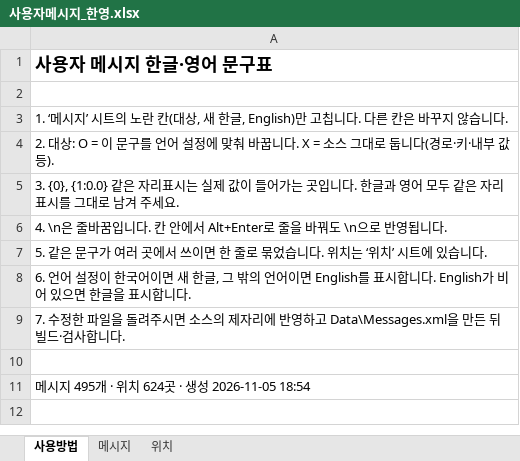
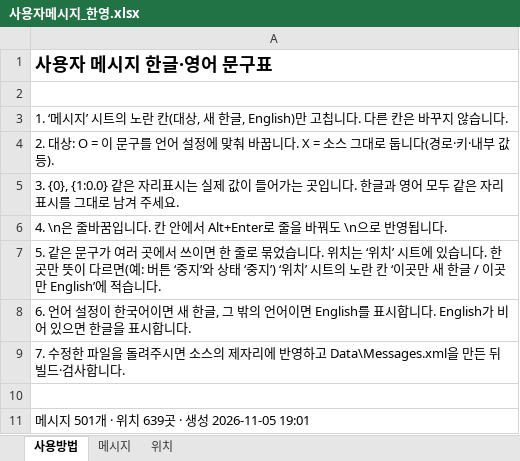
Before and after one commit to kevinlim360/clorium-g2, an Excel workbook: handoff/messages/사용자메시지_한영.xlsx, sheet 사용방법, drawn as a sheet; values as stored, in another font and other column widths than the file's, no borders; the diff names each change by its address in the sheet, - before the commit and + after, or states it on an @@ line.

```diff
--- a/handoff/messages/사용자메시지_한영.xlsx (sheet 사용방법)
+++ b/handoff/messages/사용자메시지_한영.xlsx (sheet 사용방법)
-A7: …습니다.
+A7: …습니다. 한 곳만 뜻이 다르면(예: 버튼 ‘중지’와 상태 ‘중지’) ‘위치’ 시트의 노란 칸 ‘이곳만 새 한글 / 이곳만 English’에 적습니다.
-A11: 메시지 495개 · 위치 624곳 · 생성 2026-11-05 18:54
+A11: 메시지 501개 · 위치 639곳 · 생성 2026-11-05 19:01
```
Also changed, not shown: sheet 위치, sheet 메시지, 4 other files.
